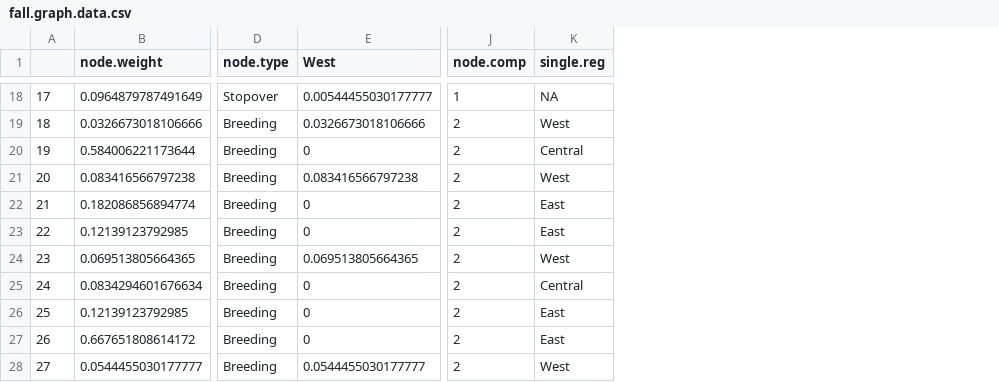
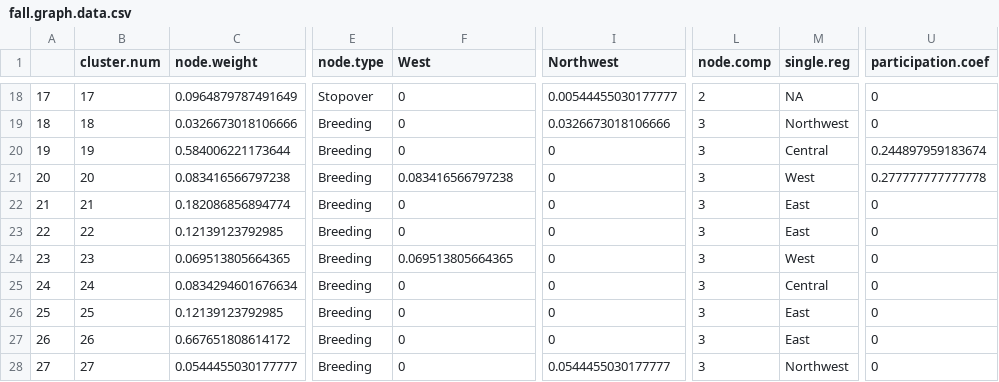
Before and after one commit to Pjefferyi/Blackpoll_Warbler_migration_network_Git, a CSV file: Data/fall.graph.data.csv, drawn as a sheet; only a part is shown, gaps mark what is left out; addresses are those after the commit; the diff covers the shown part only; the diff names each change by its address in the sheet, - before the commit and + after, or states it on an @@ line.

```diff
--- a/Data/fall.graph.data.csv
+++ b/Data/fall.graph.data.csv
+column B (cluster.num), rows 18-28: 17 | 18 | 19 | 20 | 21 | 22 | 23 | 24 | 25 | 26 | 27
+column I (Northwest), rows 18-28: 0.00544455030177777 | 0.0326673018106666 | 0 | 0 | 0 | 0 | 0 | 0 | 0 | 0 | 0.0544455030177777
+column U (participation.coef), rows 18-28: 0 | 0 | 0.244897959183674 | 0.277777777777778 | 0 | 0 | 0 | 0 | 0 | 0 | 0
-F18 (West): 0.00544455030177777
+F18 (West): 0
-L18 (node.comp): 1
+L18 (node.comp): 2
-F19 (West): 0.0326673018106666
+F19 (West): 0
-L19:L28 (node.comp): 2
+L19:L28 (node.comp): 3
-M19 (single.reg): West
+M19 (single.reg): Northwest
-F28 (West): 0.0544455030177777
+F28 (West): 0
-M28 (single.reg): West
+M28 (single.reg): Northwest
```
Also changed, not shown: 54 edited cells elsewhere in this file, Data/spring.graph.data.csv, Network_construction/Fall.stationary.data.csv, 45 other files.
